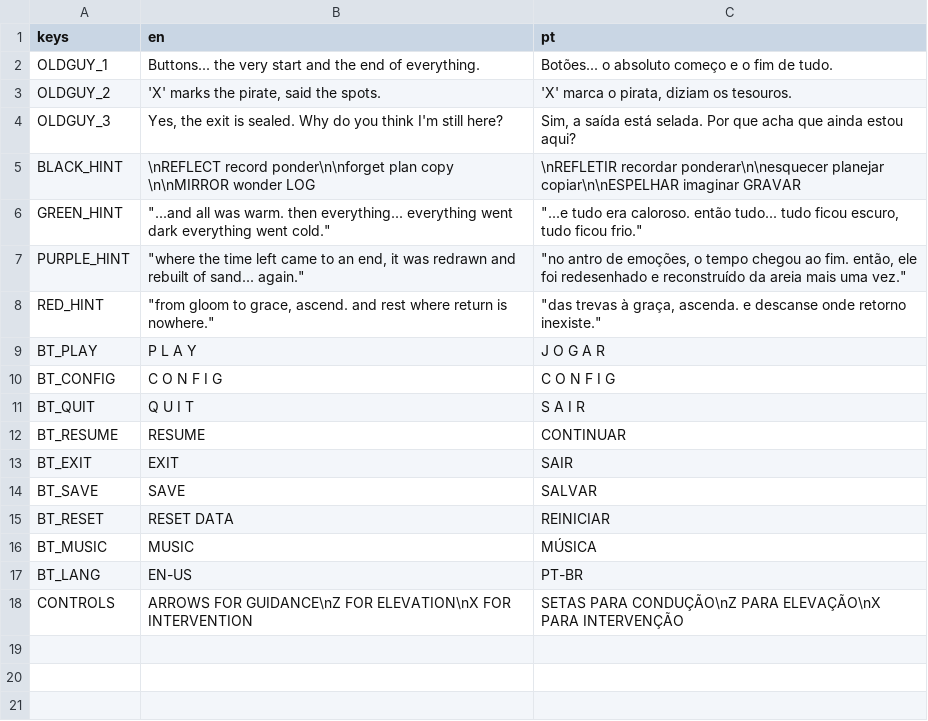
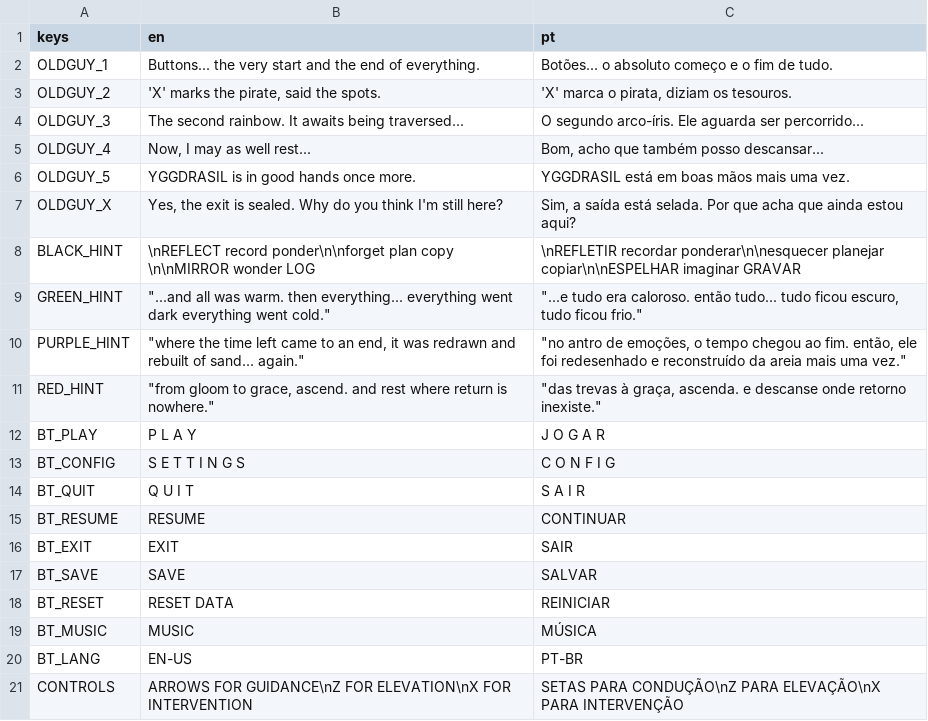
Before and after one commit to iianTP/YGGDRASIL, a CSV file: Assets/dialogues.csv, drawn as a sheet.

```diff
--- a/Assets/dialogues.csv
+++ b/Assets/dialogues.csv
@@ -3,3 +3,6 @@ OLDGUY_1;Buttons... the very start and the end of everything.;Botões... o absol
 OLDGUY_2;'X' marks the pirate, said the spots.;'X' marca o pirata, diziam os tesouros.
-OLDGUY_3;Yes, the exit is sealed. Why do you think I'm still here?;Sim, a saída está selada. Por que acha que ainda estou aqui?
+OLDGUY_3;The second rainbow. It awaits being traversed...;O segundo arco-íris. Ele aguarda ser percorrido...
+OLDGUY_4;Now, I may as well rest...;Bom, acho que também posso descansar...
+OLDGUY_5;YGGDRASIL is in good hands once more.;YGGDRASIL está em boas mãos mais uma vez.
+OLDGUY_X;Yes, the exit is sealed. Why do you think I'm still here?;Sim, a saída está selada. Por que acha que ainda estou aqui?
 BLACK_HINT;\nREFLECT record ponder\n\nforget  plan   copy \n\nMIRROR  wonder LOG;\nREFLETIR recordar ponderar\n\nesquecer planejar copiar\n\nESPELHAR imaginar GRAVAR
@@ -9,3 +12,3 @@ RED_HINT;"""from gloom to grace, ascend. and rest where return is nowhere.""";""
 BT_PLAY;P L A Y;J O G A R
-BT_CONFIG;C O N F I G;C O N F I G
+BT_CONFIG;S E T T I N G S;C O N F I G
 BT_QUIT;Q U I T;S A I R
```
Also changed, not shown: 38 other files.
